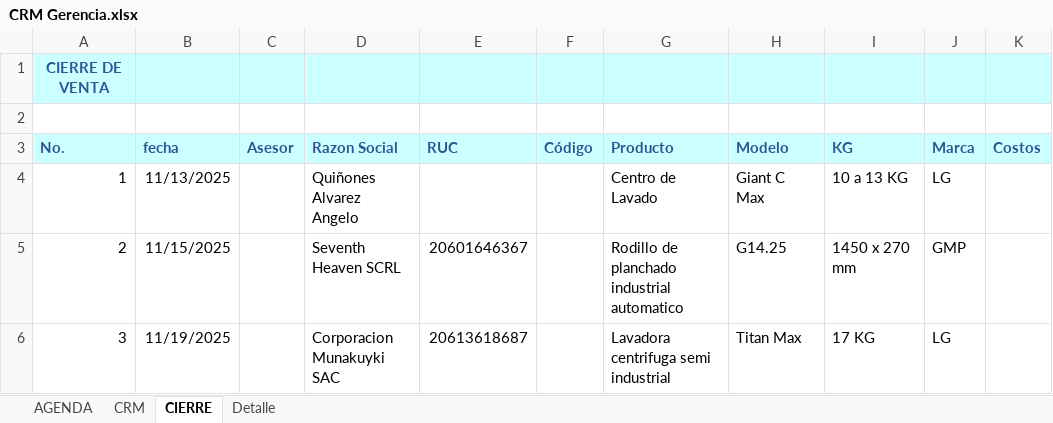
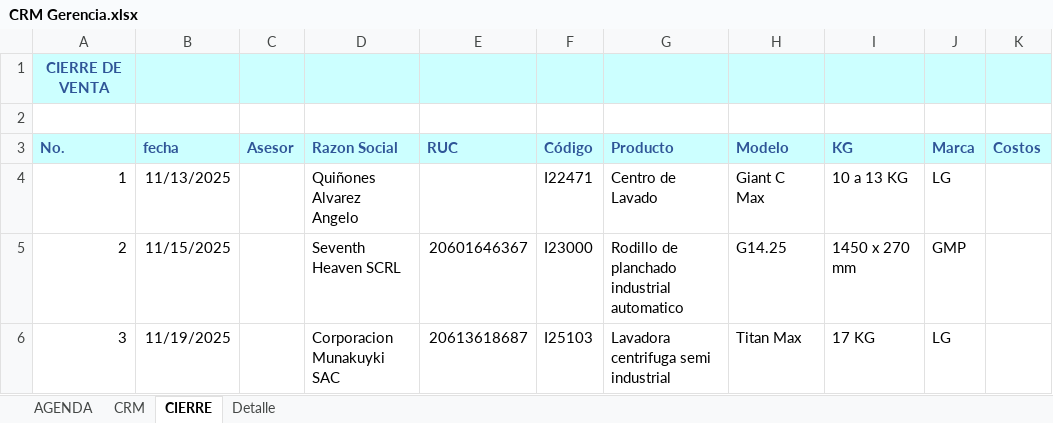
Before and after one commit to gluis1996/Automatizacione-EMP1, an Excel workbook: CRM Gerencia.xlsx, sheet CIERRE, drawn as a sheet; only a part is shown; values as stored, in another font and other column widths than the file's, no borders; the diff names each change by its address in the sheet, - before the commit and + after, or states it on an @@ line.

```diff
--- a/CRM Gerencia.xlsx (sheet CIERRE)
+++ b/CRM Gerencia.xlsx (sheet CIERRE)
-F4 (Código): (empty)
+F4 (Código): I22471
-F5 (Código): (empty)
+F5 (Código): I23000
-F6 (Código): (empty)
+F6 (Código): I25103
```
Also changed, not shown: CRM Comercial 2 Compass.xlsx, CRM Comercial 3 Compass.xlsx, 6 other files.
